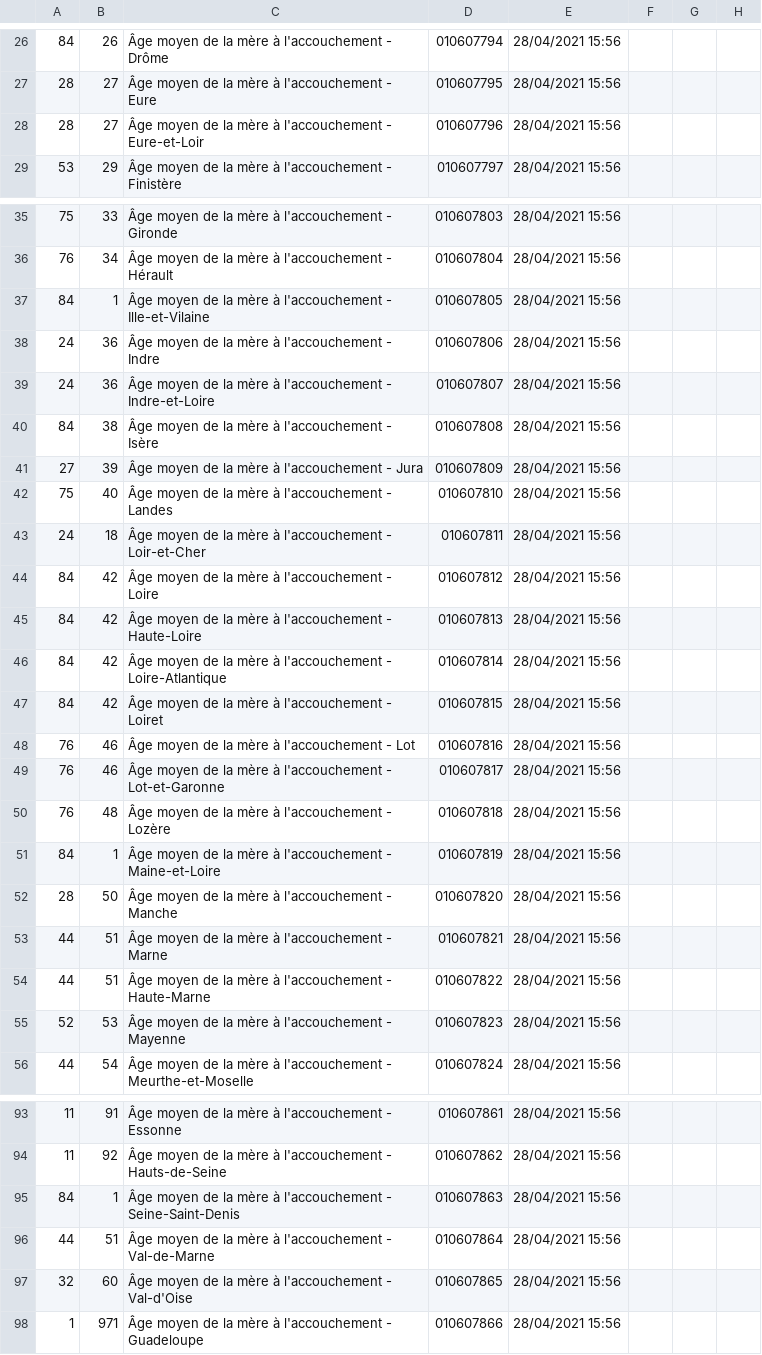
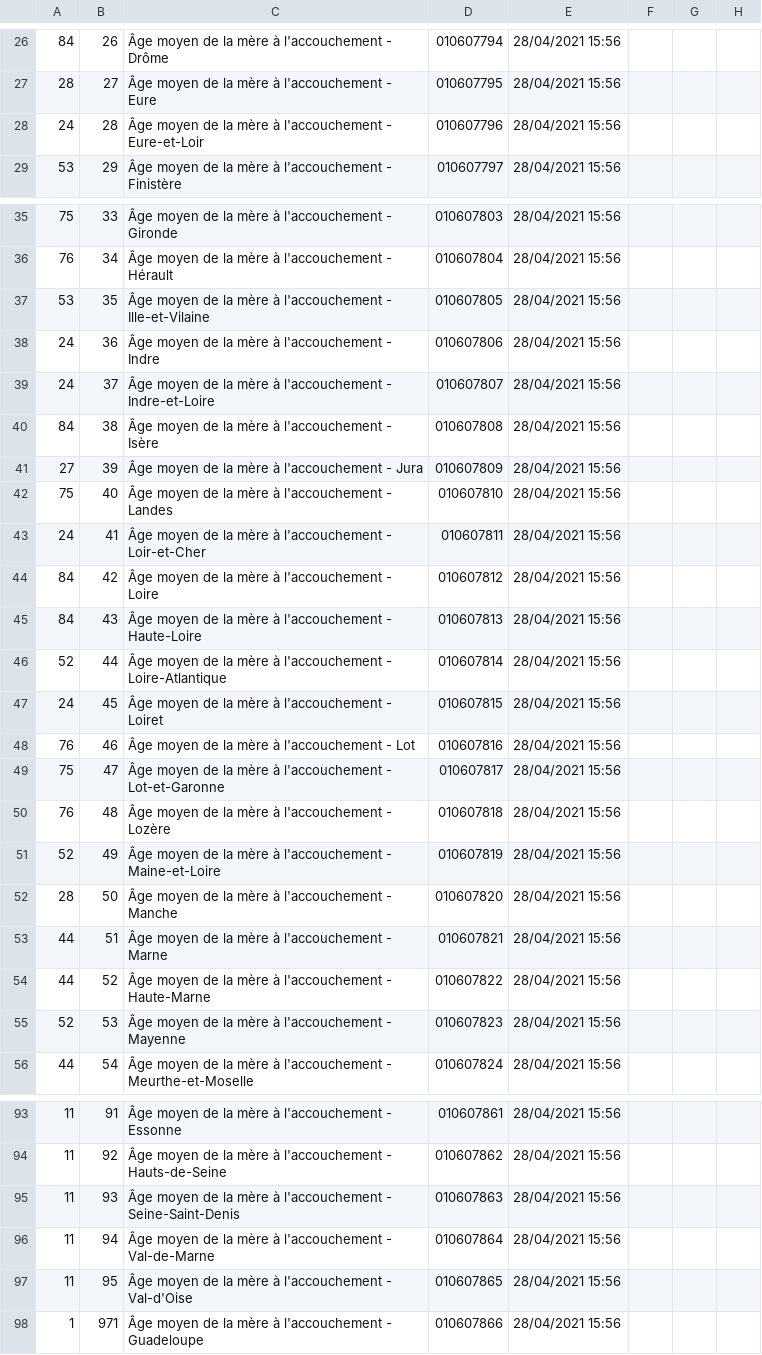
Before and after one commit to paultheron-X/INF552-Project-Data-Visualisation, a CSV file: data/donnees_clean/ageFemmesAccouchement.csv, drawn as a sheet; only a part is shown, gaps mark what is left out; the diff covers the shown part only; the diff names each change by its address in the sheet, - before the commit and + after, or states it on an @@ line.

```diff
--- a/data/donnees_clean/ageFemmesAccouchement.csv
+++ b/data/donnees_clean/ageFemmesAccouchement.csv
-A28: 28
+A28: 24
-B28: 27
+B28: 28
-A37: 84
+A37: 53
-B37: 1
+B37: 35
-B39: 36
+B39: 37
-B43: 18
+B43: 41
-B45: 42
+B45: 43
-A46: 84
+A46: 52
-B46: 42
+B46: 44
-A47: 84
+A47: 24
-B47: 42
+B47: 45
-A49: 76
+A49: 75
-B49: 46
+B49: 47
-A51: 84
+A51: 52
-B51: 1
+B51: 49
-B54: 51
+B54: 52
-A95: 84
+A95: 11
-B95: 1
+B95: 93
-A96: 44
+A96: 11
-B96: 51
+B96: 94
-A97: 32
+A97: 11
-B97: 60
+B97: 95
```
Also changed, not shown: 15 edited cells elsewhere in this file, data/donnees_brutes/ageFemmeAccouchement.csv, data/donnees_brutes/pibParHaB.csv, 5 other files.
